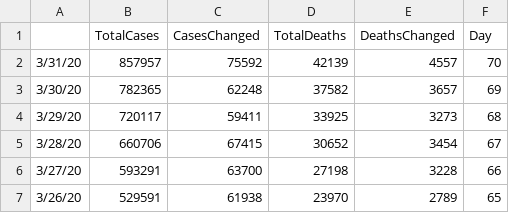
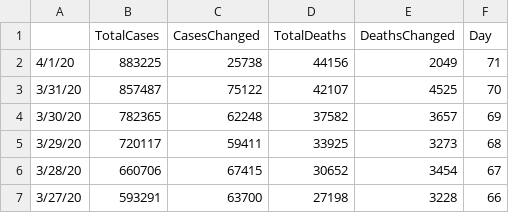
Before and after one commit to apricotsolutions/COVID-19, a CSV file: dataset03/Global_COVID-19_TimelineDaily.csv, drawn as a sheet; only a part is shown; the shorter side is filled out with more unchanged rows.

```diff
--- a/dataset03/Global_COVID-19_TimelineDaily.csv
+++ b/dataset03/Global_COVID-19_TimelineDaily.csv
@@ -1,3 +1,4 @@
 ,TotalCases,CasesChanged,TotalDeaths,DeathsChanged,Day
-3/31/20,857957,75592,42139,4557,70
+4/1/20,883225,25738,44156,2049,71
+3/31/20,857487,75122,42107,4525,70
 3/30/20,782365,62248,37582,3657,69
```
Also changed, not shown: dataset03/Global_COVID-19_Timeline.csv, dataset03/India_COVID-19_Map.csv, 8 other files.
